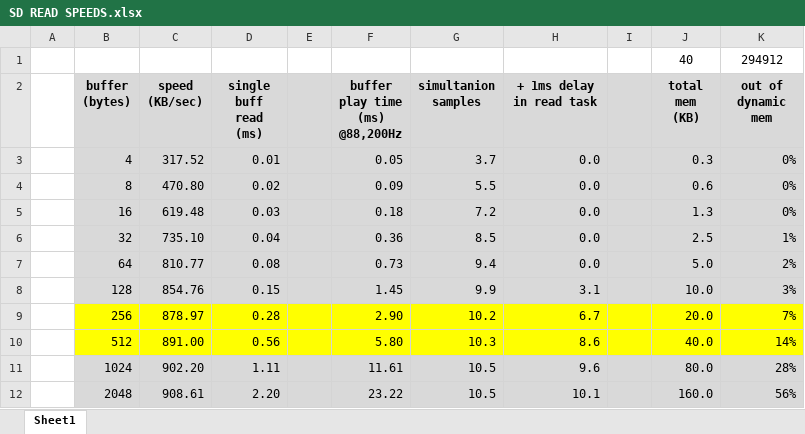
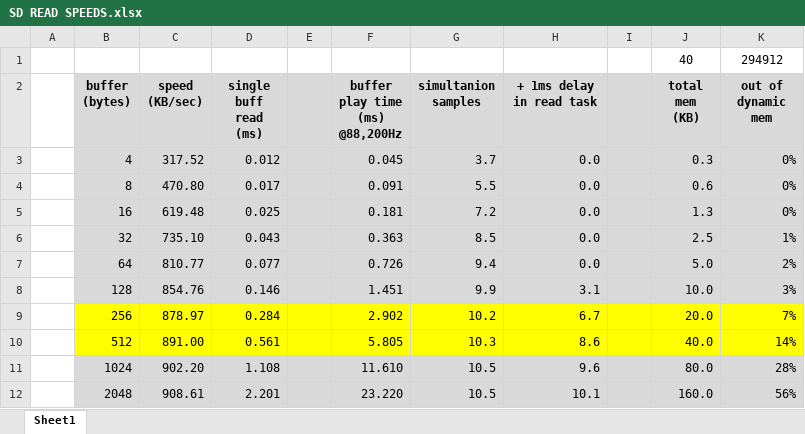
Before and after one commit to yakush/drum_kit, an Excel workbook: reserch/SD READ SPEEDS.xlsx, sheet Sheet1, drawn as a sheet; values as stored, in another font and other column widths than the file's, no borders; charts and pictures not drawn; the diff names each change by its address in the sheet, - before the commit and + after, or states it on an @@ line.

```diff
--- a/reserch/SD READ SPEEDS.xlsx (sheet Sheet1)
+++ b/reserch/SD READ SPEEDS.xlsx (sheet Sheet1)
-D3 (single buff read (ms)): 0.01
+D3 (single buff read (ms)): 0.012
-F3 (buffer play time (ms) @88,200Hz): 0.05
+F3 (buffer play time (ms) @88,200Hz): 0.045
-D4 (single buff read (ms)): 0.02
+D4 (single buff read (ms)): 0.017
-F4 (buffer play time (ms) @88,200Hz): 0.09
+F4 (buffer play time (ms) @88,200Hz): 0.091
-D5 (single buff read (ms)): 0.03
+D5 (single buff read (ms)): 0.025
-F5 (buffer play time (ms) @88,200Hz): 0.18
+F5 (buffer play time (ms) @88,200Hz): 0.181
-D6 (single buff read (ms)): 0.04
+D6 (single buff read (ms)): 0.043
-F6 (buffer play time (ms) @88,200Hz): 0.36
+F6 (buffer play time (ms) @88,200Hz): 0.363
-D7 (single buff read (ms)): 0.08
+D7 (single buff read (ms)): 0.077
-F7 (buffer play time (ms) @88,200Hz): 0.73
+F7 (buffer play time (ms) @88,200Hz): 0.726
-D8 (single buff read (ms)): 0.15
+D8 (single buff read (ms)): 0.146
-F8 (buffer play time (ms) @88,200Hz): 1.45
+F8 (buffer play time (ms) @88,200Hz): 1.451
-D9 (single buff read (ms)): 0.28
+D9 (single buff read (ms)): 0.284
-F9 (buffer play time (ms) @88,200Hz): 2.90
+F9 (buffer play time (ms) @88,200Hz): 2.902
-D10 (single buff read (ms)): 0.56
+D10 (single buff read (ms)): 0.561
-F10 (buffer play time (ms) @88,200Hz): 5.80
+F10 (buffer play time (ms) @88,200Hz): 5.805
-D11 (single buff read (ms)): 1.11
+D11 (single buff read (ms)): 1.108
-F11 (buffer play time (ms) @88,200Hz): 11.61
+F11 (buffer play time (ms) @88,200Hz): 11.610
-D12 (single buff read (ms)): 2.20
+D12 (single buff read (ms)): 2.201
-F12 (buffer play time (ms) @88,200Hz): 23.22
+F12 (buffer play time (ms) @88,200Hz): 23.220
```
Also changed, not shown: 8 other files.
